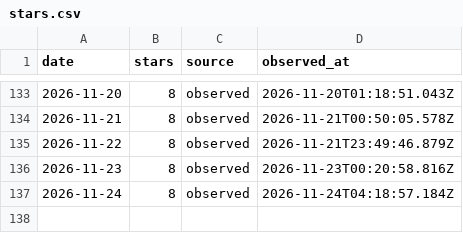
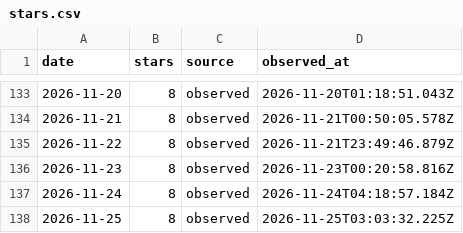
Before and after one commit to CialloKing/ba-click-fx-extension, a CSV file: stars.csv, drawn as a sheet; only a part is shown, gaps mark what is left out.

```diff
--- a/stars.csv
+++ b/stars.csv
@@ -137 +137,2 @@
 2026-11-24,8,observed,2026-11-24T04:18:57.184Z
+2026-11-25,8,observed,2026-11-25T03:03:32.225Z
```
Also changed, not shown: 1 other file.
